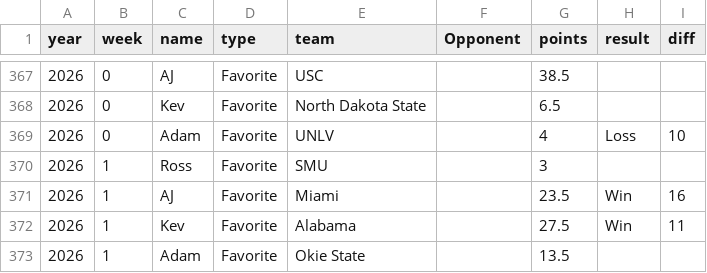
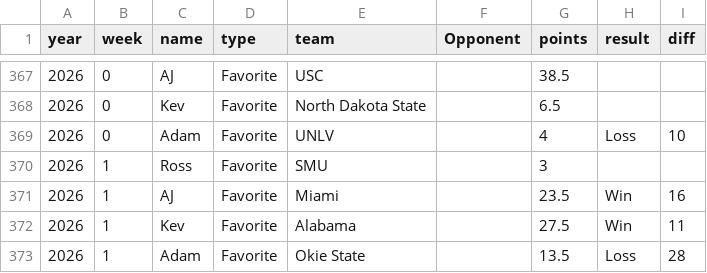
Before and after one commit to kevinjknudson/RBWR, a CSV file: picks.csv, drawn as a sheet; only a part is shown, gaps mark what is left out.

Commit message:
Sync picks from sheet

```diff
--- a/picks.csv
+++ b/picks.csv
@@ -372,2 +372,2 @@ year,week,name,type,team,Opponent,points,result,diff
 2026,1,Kev,Favorite,Alabama,,27.5,Win,11
-2026,1,Adam,Favorite,Okie State,,13.5,,
+2026,1,Adam,Favorite,Okie State,,13.5,Loss,28
```
